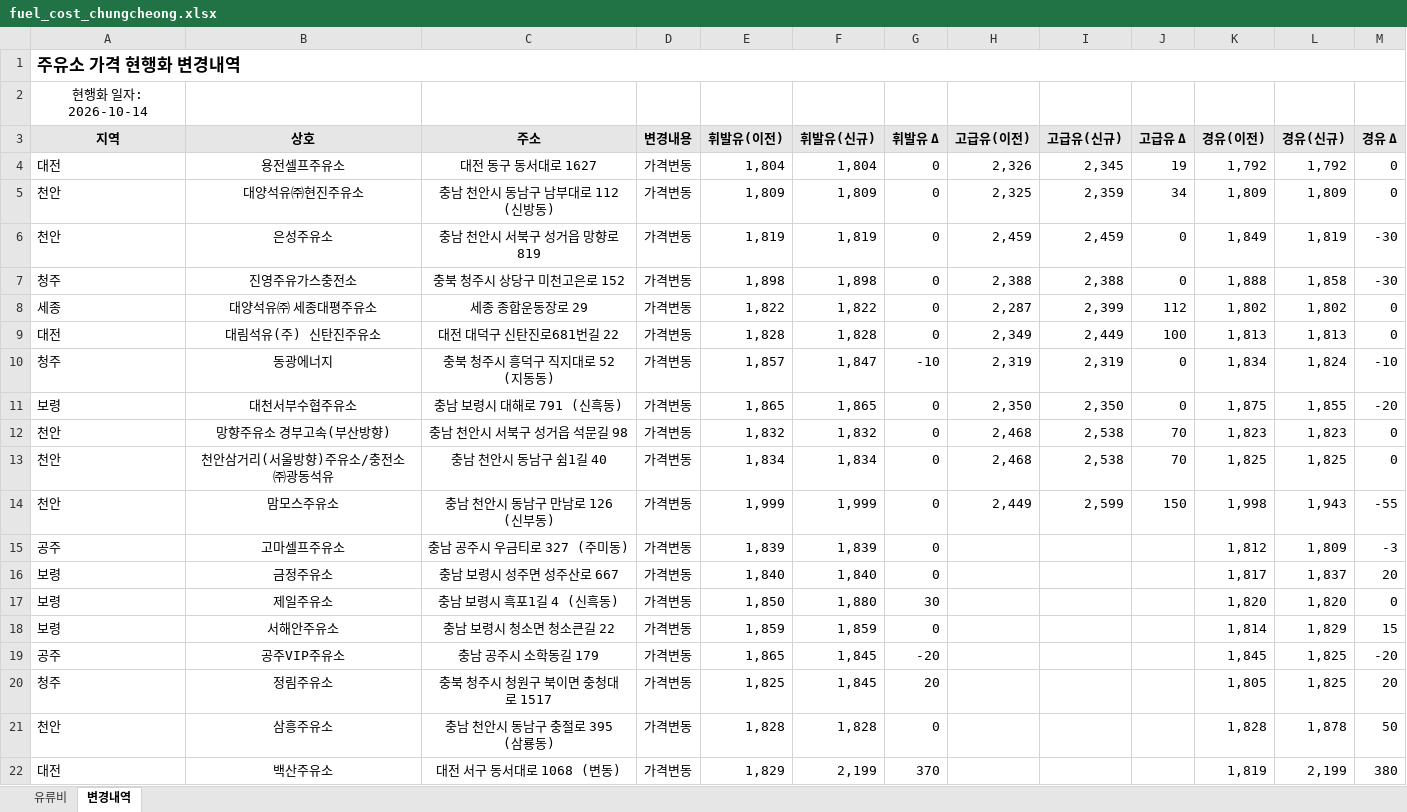
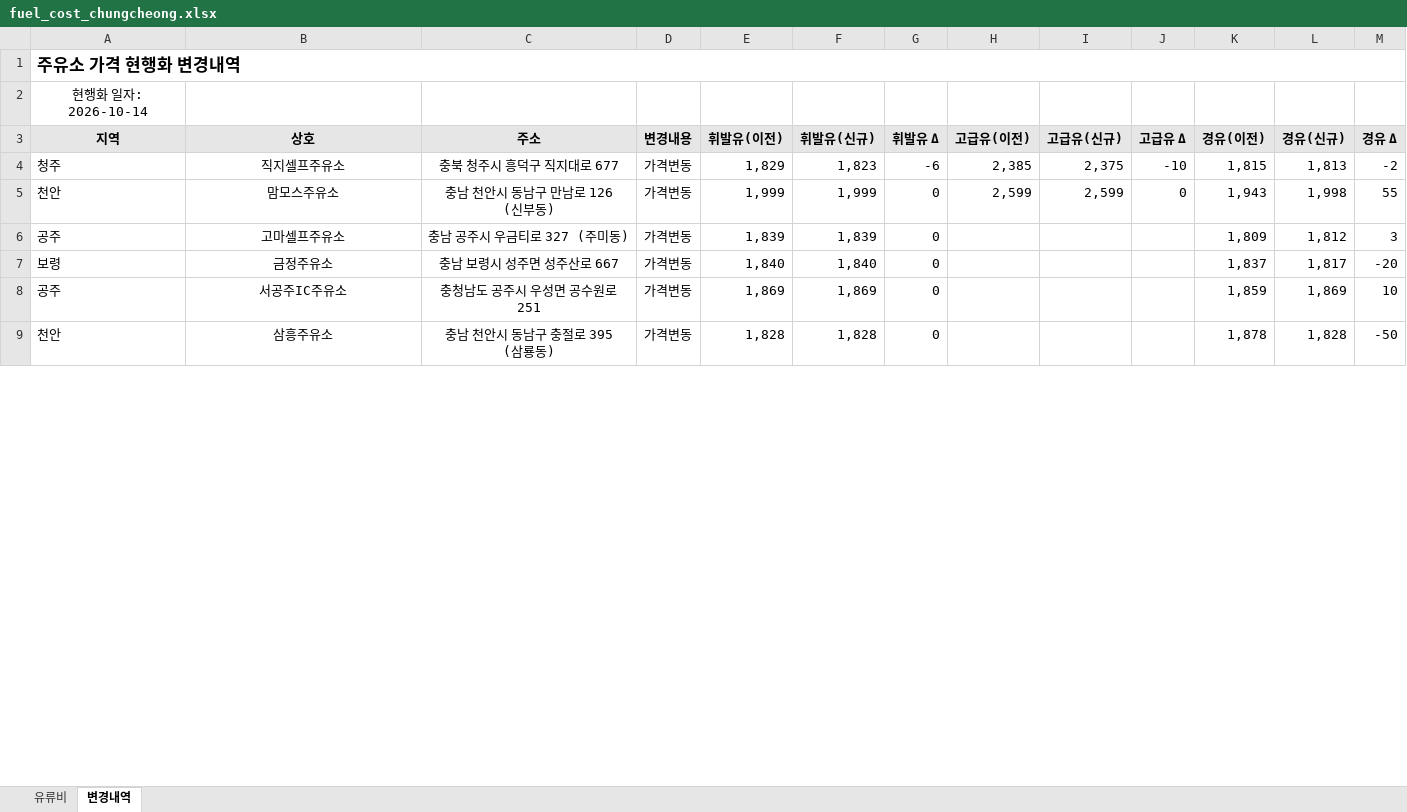
Before and after one commit to krwizxp/fcupdater, an Excel workbook: fuel_cost_chungcheong.xlsx, sheet 변경내역, drawn as a sheet; only a part is shown; values as stored, in another font and other column widths than the file's, no borders; conditional formats not drawn; removed rows and columns are numbered as before the commit, all else as after; the diff covers the shown part only; the diff names each change by its address in the sheet, - before the commit and + after, or states it on an @@ line.

```diff
--- a/fuel_cost_chungcheong.xlsx (sheet 변경내역)
+++ b/fuel_cost_chungcheong.xlsx (sheet 변경내역)
-row 4: 대전 | 용전셀프주유소 | 대전 동구 동서대로 1627 | 가격변동 | 1,804 | 1,804 | 0 | 2,326 | 2,345 | 19 | 1,792 | 1,792 | 0
-row 5: 천안 | 대양석유㈜현진주유소 | 충남 천안시 동남구 남부대로 112 (신방동) | 가격변동 | 1,809 | 1,809 | 0 | 2,325 | 2,359 | 34 | 1,809 | 1,809 | 0
-row 6: 천안 | 은성주유소 | 충남 천안시 서북구 성거읍 망향로 819 | 가격변동 | 1,819 | 1,819 | 0 | 2,459 | 2,459 | 0 | 1,849 | 1,819 | -30
-row 7: 청주 | 진영주유가스충전소 | 충북 청주시 상당구 미천고은로 152 | 가격변동 | 1,898 | 1,898 | 0 | 2,388 | 2,388 | 0 | 1,888 | 1,858 | -30
-row 8: 세종 | 대양석유㈜ 세종대평주유소 | 세종 종합운동장로 29 | 가격변동 | 1,822 | 1,822 | 0 | 2,287 | 2,399 | 112 | 1,802 | 1,802 | 0
-row 9: 대전 | 대림석유(주) 신탄진주유소 | 대전 대덕구 신탄진로681번길 22 | 가격변동 | 1,828 | 1,828 | 0 | 2,349 | 2,449 | 100 | 1,813 | 1,813 | 0
-row 10: 청주 | 동광에너지 | 충북 청주시 흥덕구 직지대로 52 (지동동) | 가격변동 | 1,857 | 1,847 | -10 | 2,319 | 2,319 | 0 | 1,834 | 1,824 | -10
-row 11: 보령 | 대천서부수협주유소 | 충남 보령시 대해로 791 (신흑동) | 가격변동 | 1,865 | 1,865 | 0 | 2,350 | 2,350 | 0 | 1,875 | 1,855 | -20
-row 12: 천안 | 망향주유소 경부고속(부산방향) | 충남 천안시 서북구 성거읍 석문길 98 | 가격변동 | 1,832 | 1,832 | 0 | 2,468 | 2,538 | 70 | 1,823 | 1,823 | 0
-row 13: 천안 | 천안삼거리(서울방향)주유소/충전소 ㈜광동석유 | 충남 천안시 동남구 쉼1길 40 | 가격변동 | 1,834 | 1,834 | 0 | 2,468 | 2,538 | 70 | 1,825 | 1,825 | 0
+row 4: 청주 | 직지셀프주유소 | 충북 청주시 흥덕구 직지대로 677 | 가격변동 | 1,829 | 1,823 | -6 | 2,385 | 2,375 | -10 | 1,815 | 1,813 | -2
-H5 (고급유(이전)): 2,449
+H5 (고급유(이전)): 2,599
-J5 (고급유 Δ): 150
+J5 (고급유 Δ): 0
-K5 (경유(이전)): 1,998
+K5 (경유(이전)): 1,943
-L5 (경유(신규)): 1,943
+L5 (경유(신규)): 1,998
-M5 (경유 Δ): -55
+M5 (경유 Δ): 55
-K6 (경유(이전)): 1,812
+K6 (경유(이전)): 1,809
-L6 (경유(신규)): 1,809
+L6 (경유(신규)): 1,812
-M6 (경유 Δ): -3
+M6 (경유 Δ): 3
-K7 (경유(이전)): 1,817
+K7 (경유(이전)): 1,837
-L7 (경유(신규)): 1,837
+L7 (경유(신규)): 1,817
-M7 (경유 Δ): 20
+M7 (경유 Δ): -20
-row 17: 보령 | 제일주유소 | 충남 보령시 흑포1길 4 (신흑동) | 가격변동 | 1,850 | 1,880 | 30 |  |  |  | 1,820 | 1,820 | 0
-row 18: 보령 | 서해안주유소 | 충남 보령시 청소면 청소큰길 22 | 가격변동 | 1,859 | 1,859 | 0 |  |  |  | 1,814 | 1,829 | 15
-row 19: 공주 | 공주VIP주유소 | 충남 공주시 소학동길 179 | 가격변동 | 1,865 | 1,845 | -20 |  |  |  | 1,845 | 1,825 | -20
-row 20: 청주 | 정림주유소 | 충북 청주시 청원구 북이면 충청대로 1517 | 가격변동 | 1,825 | 1,845 | 20 |  |  |  | 1,805 | 1,825 | 20
+row 8: 공주 | 서공주IC주유소 | 충청남도 공주시 우성면 공수원로 251 | 가격변동 | 1,869 | 1,869 | 0 |  |  |  | 1,859 | 1,869 | 10
-K9 (경유(이전)): 1,828
+K9 (경유(이전)): 1,878
-L9 (경유(신규)): 1,878
+L9 (경유(신규)): 1,828
-M9 (경유 Δ): 50
+M9 (경유 Δ): -50
-row 22: 대전 | 백산주유소 | 대전 서구 동서대로 1068 (변동) | 가격변동 | 1,829 | 2,199 | 370 |  |  |  | 1,819 | 2,199 | 380
```
Also changed, not shown: 9 added rows, 21 removed rows and 22 edited cells elsewhere in this sheet, sheet 유류비, formulas that keep their value, 6 other files.
